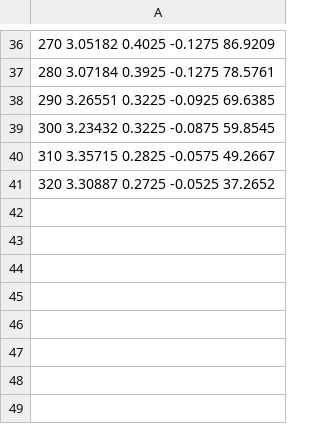
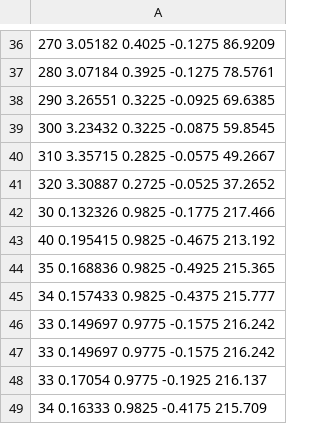
Before and after one commit to HelgeEgil/DigitalTrackingCalorimeterToolkit, a CSV file: projects/MLP/Output/accuracy_energy230MeV_Water_phantom.csv, drawn as a sheet; only a part is shown, gaps mark what is left out; the diff names each change by its address in the sheet, - before the commit and + after, or states it on an @@ line.

```diff
--- a/projects/MLP/Output/accuracy_energy230MeV_Water_phantom.csv
+++ b/projects/MLP/Output/accuracy_energy230MeV_Water_phantom.csv
+row 42: 30 0.132326 0.9825 -0.1775 217.466
+row 43: 40 0.195415 0.9825 -0.4675 213.192
+row 44: 35 0.168836 0.9825 -0.4925 215.365
+row 45: 34 0.157433 0.9825 -0.4375 215.777
+row 46: 33 0.149697 0.9775 -0.1575 216.242
+row 47: 33 0.149697 0.9775 -0.1575 216.242
+row 48: 33 0.17054 0.9775 -0.1925 216.137
+row 49: 34 0.16333 0.9825 -0.4175 215.709
```
Also changed, not shown: 1 other file.
